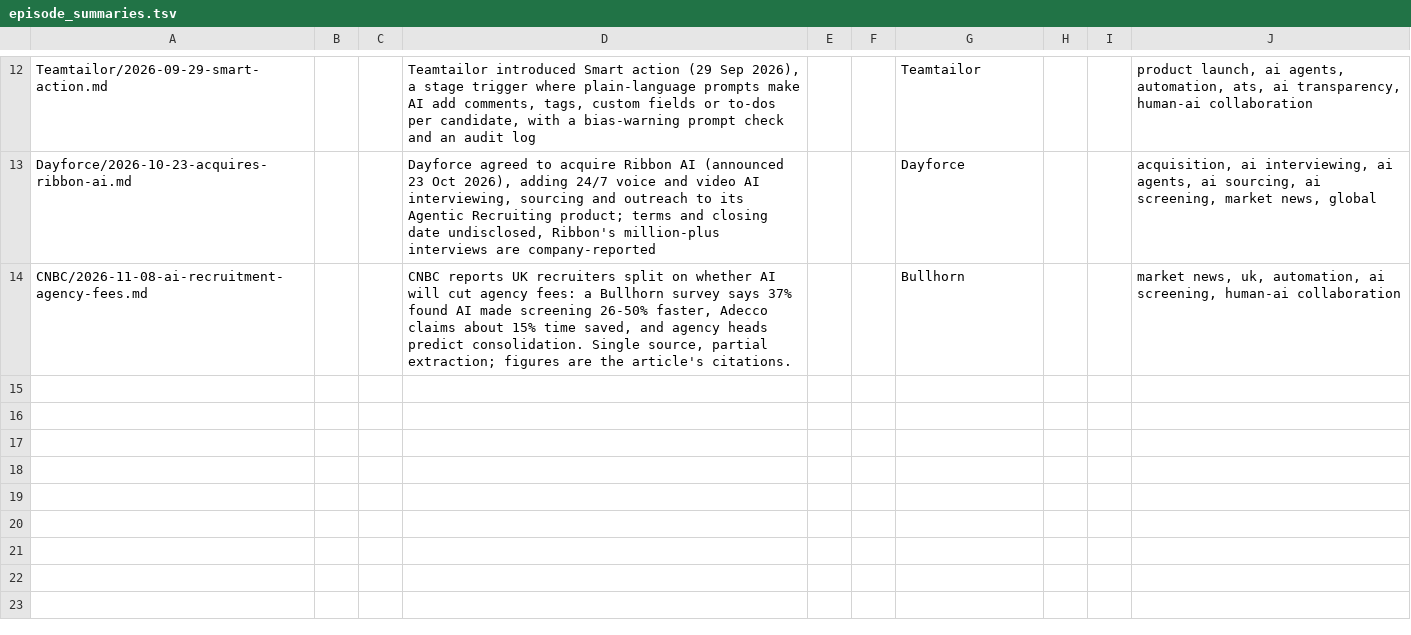
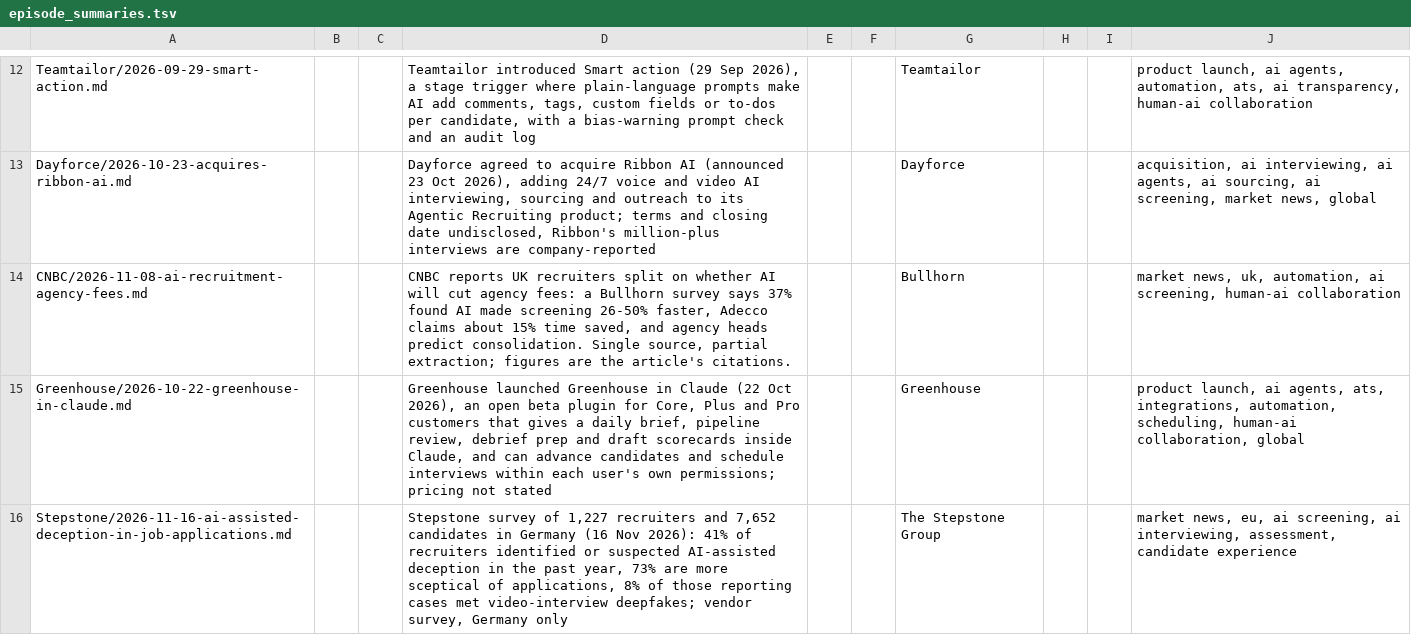
Before and after one commit to jamie-the-rec-lab/The-Digest-Content-Log, a TSV file: library/news/episode_summaries.tsv, drawn as a sheet; only a part is shown, gaps mark what is left out.

```diff
--- a/library/news/episode_summaries.tsv
+++ b/library/news/episode_summaries.tsv
@@ -14 +14,3 @@ Dayforce/2026-10-23-acquires-ribbon-ai.md|||Dayforce agreed to acquire Ribbon AI
 CNBC/2026-11-08-ai-recruitment-agency-fees.md|||CNBC reports UK recruiters split on whether AI will cut agency fees: a Bullhorn survey says 37% found AI made screening 26-50% faster, Adecco claims about 15% time saved, and agency heads predict consolidation. Single source, partial extraction; figures are the article's citations.|||Bullhorn|||market news, uk, automation, ai screening, human-ai collaboration
+Greenhouse/2026-10-22-greenhouse-in-claude.md|||Greenhouse launched Greenhouse in Claude (22 Oct 2026), an open beta plugin for Core, Plus and Pro customers that gives a daily brief, pipeline review, debrief prep and draft scorecards inside Claude, and can advance candidates and schedule interviews within each user's own permissions; pricing not stated|||Greenhouse|||product launch, ai agents, ats, integrations, automation, scheduling, human-ai collaboration, global
+Stepstone/2026-11-16-ai-assisted-deception-in-job-applications.md|||Stepstone survey of 1,227 recruiters and 7,652 candidates in Germany (16 Nov 2026): 41% of recruiters identified or suspected AI-assisted deception in the past year, 73% are more sceptical of applications, 8% of those reporting cases met video-interview deepfakes; vendor survey, Germany only|||The Stepstone Group|||market news, eu, ai screening, ai interviewing, assessment, candidate experience
```
Also changed, not shown: library/reports/episode_summaries.tsv, 12 other files.
